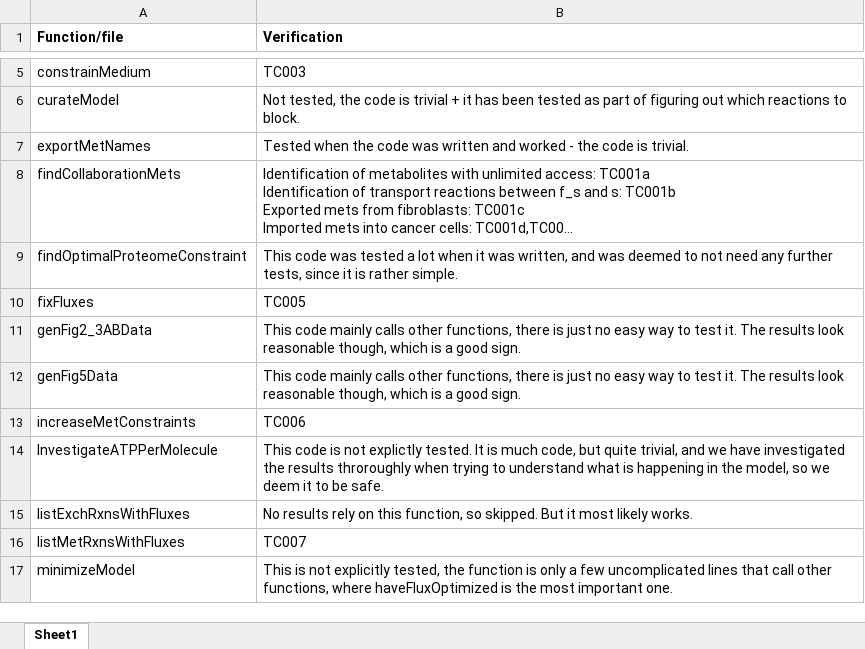
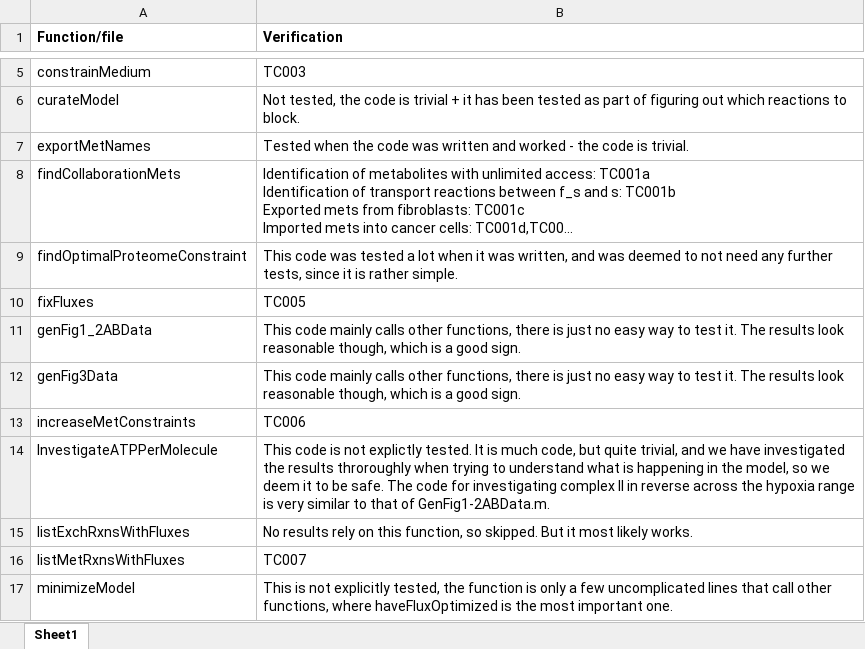
Before and after one commit to SysBioChalmers/TMEModeling, an Excel workbook: VerificationMatrix.xlsx, sheet Sheet1, drawn as a sheet; only a part is shown, gaps mark what is left out; long unchanged cells end in …; values as stored, in another font and other column widths than the file's, no borders; the diff names each change by its address in the sheet, - before the commit and + after, or states it on an @@ line.

```diff
--- a/VerificationMatrix.xlsx (sheet Sheet1)
+++ b/VerificationMatrix.xlsx (sheet Sheet1)
-A11 (Function/file): genFig2_3ABData
+A11 (Function/file): genFig1_2ABData
-A12 (Function/file): genFig5Data
+A12 (Function/file): genFig3Data
-B14 (Verification): …be safe.
+B14 (Verification): …be safe. The code for investigating complex II in reverse across the hypoxia range is very similar to that of GenFig1-2ABData.m.
```
Also changed, not shown: 2 other files.
